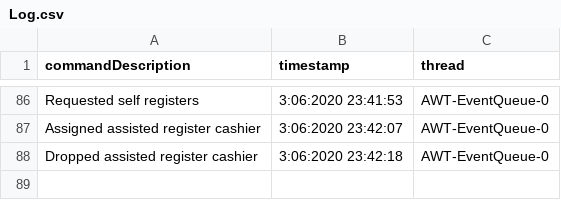
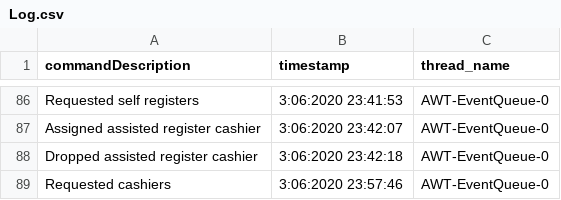
Before and after one commit to Darkonnas/PAO_Project, a CSV file: src/main/java/root/data/Log.csv, drawn as a sheet; only a part is shown, gaps mark what is left out; the diff names each change by its address in the sheet, - before the commit and + after, or states it on an @@ line.

Commit message:
Renamed audit column 'thread' to 'thread_name'
Signed-off-by: Darkonnas <vlad.stoleru@gmail.com>

```diff
--- a/src/main/java/root/data/Log.csv
+++ b/src/main/java/root/data/Log.csv
-C1: thread
+C1: thread_name
+row 89: Requested cashiers | 3:06:2020 23:57:46 | AWT-EventQueue-0
```
Also changed, not shown: 1 other file.
